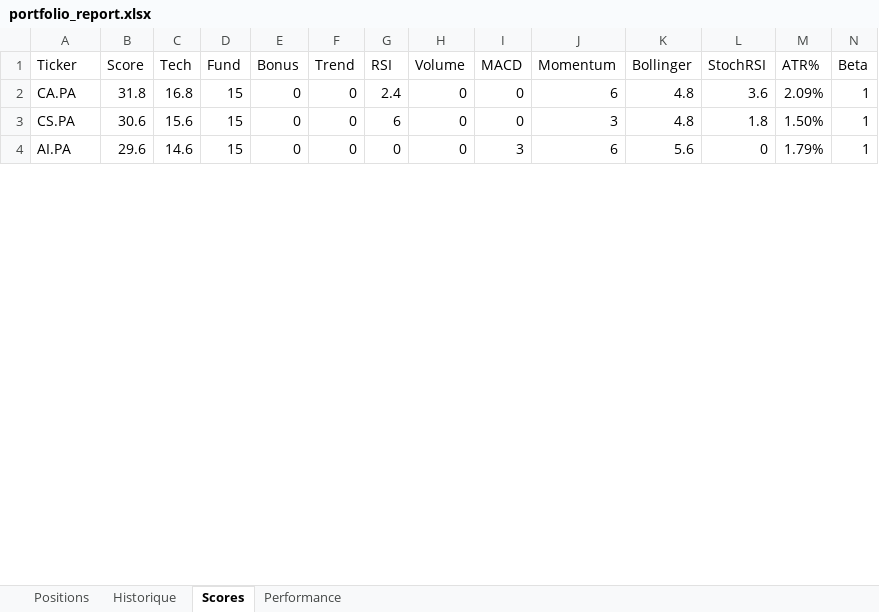
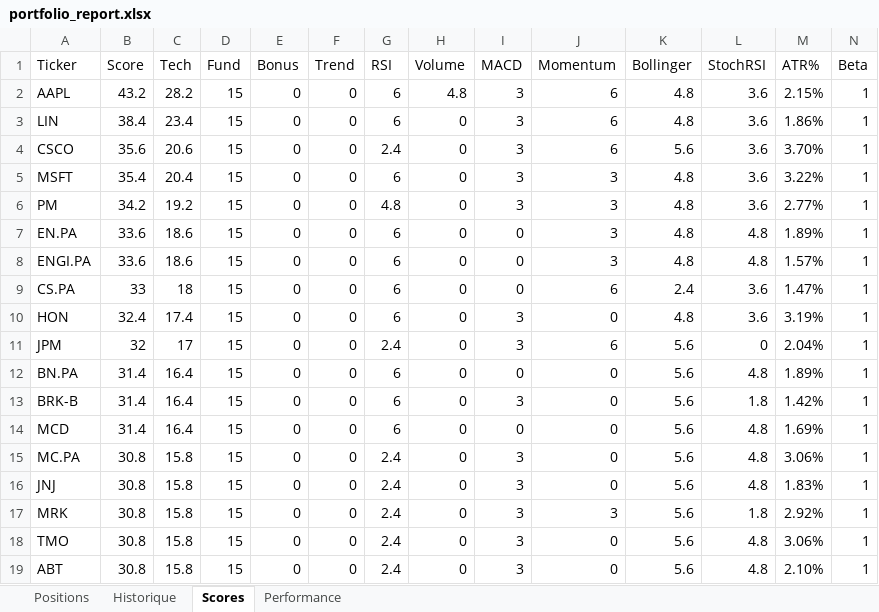
Before and after one commit to johnbrami55/portfolio-manager, an Excel workbook: portfolio_report.xlsx, sheet Scores, drawn as a sheet; only a part is shown; values as stored, in another font and other column widths than the file's, no cell formats; addresses are those after the commit; rows hold the shown columns only; the diff covers the shown part only; the diff names each change by its address in the sheet, - before the commit and + after, or states it on an @@ line.

Commit message:
chore: update state + report [skip ci]

```diff
--- a/portfolio_report.xlsx (sheet Scores)
+++ b/portfolio_report.xlsx (sheet Scores)
+row 2: AAPL | 43.2 | 28.2 | 15 | 0 | 0 | 6 | 4.8 | 3 | 6 | 4.8 | 3.6 | 2.15% | 1
+row 3: LIN | 38.4 | 23.4 | 15 | 0 | 0 | 6 | 0 | 3 | 6 | 4.8 | 3.6 | 1.86% | 1
-A4 (Ticker): CA.PA
+A4 (Ticker): CSCO
-B4 (Score): 31.8
+B4 (Score): 35.6
-C4 (Tech): 16.8
+C4 (Tech): 20.6
-I4 (MACD): 0
+I4 (MACD): 3
-K4 (Bollinger): 4.8
+K4 (Bollinger): 5.6
-M4 (ATR%): 2.09%
+M4 (ATR%): 3.70%
+row 5: MSFT | 35.4 | 20.4 | 15 | 0 | 0 | 6 | 0 | 3 | 3 | 4.8 | 3.6 | 3.22% | 1
+row 6: PM | 34.2 | 19.2 | 15 | 0 | 0 | 4.8 | 0 | 3 | 3 | 4.8 | 3.6 | 2.77% | 1
+row 7: EN.PA | 33.6 | 18.6 | 15 | 0 | 0 | 6 | 0 | 0 | 3 | 4.8 | 4.8 | 1.89% | 1
+row 8: ENGI.PA | 33.6 | 18.6 | 15 | 0 | 0 | 6 | 0 | 0 | 3 | 4.8 | 4.8 | 1.57% | 1
-B9 (Score): 30.6
+B9 (Score): 33
-C9 (Tech): 15.6
+C9 (Tech): 18
-J9 (Momentum): 3
+J9 (Momentum): 6
-K9 (Bollinger): 4.8
+K9 (Bollinger): 2.4
-L9 (StochRSI): 1.8
+L9 (StochRSI): 3.6
-M9 (ATR%): 1.50%
+M9 (ATR%): 1.47%
+row 10: HON | 32.4 | 17.4 | 15 | 0 | 0 | 6 | 0 | 3 | 0 | 4.8 | 3.6 | 3.19% | 1
-A11 (Ticker): AI.PA
+A11 (Ticker): JPM
-B11 (Score): 29.6
+B11 (Score): 32
-C11 (Tech): 14.6
+C11 (Tech): 17
-G11 (RSI): 0
+G11 (RSI): 2.4
-M11 (ATR%): 1.79%
+M11 (ATR%): 2.04%
+row 12: BN.PA | 31.4 | 16.4 | 15 | 0 | 0 | 6 | 0 | 0 | 0 | 5.6 | 4.8 | 1.89% | 1
+row 13: BRK-B | 31.4 | 16.4 | 15 | 0 | 0 | 6 | 0 | 3 | 0 | 5.6 | 1.8 | 1.42% | 1
+row 14: MCD | 31.4 | 16.4 | 15 | 0 | 0 | 6 | 0 | 0 | 0 | 5.6 | 4.8 | 1.69% | 1
+row 15: MC.PA | 30.8 | 15.8 | 15 | 0 | 0 | 2.4 | 0 | 3 | 0 | 5.6 | 4.8 | 3.06% | 1
+row 16: JNJ | 30.8 | 15.8 | 15 | 0 | 0 | 2.4 | 0 | 3 | 0 | 5.6 | 4.8 | 1.83% | 1
+row 17: MRK | 30.8 | 15.8 | 15 | 0 | 0 | 2.4 | 0 | 3 | 3 | 5.6 | 1.8 | 2.92% | 1
+row 18: TMO | 30.8 | 15.8 | 15 | 0 | 0 | 2.4 | 0 | 3 | 0 | 5.6 | 4.8 | 3.06% | 1
+row 19: ABT | 30.8 | 15.8 | 15 | 0 | 0 | 2.4 | 0 | 3 | 0 | 5.6 | 4.8 | 2.10% | 1
```
Also changed, not shown: 33 added rows, 3 removed rows and 31 edited cells elsewhere in this sheet, sheet Performance, cell formats, 2 other files.
